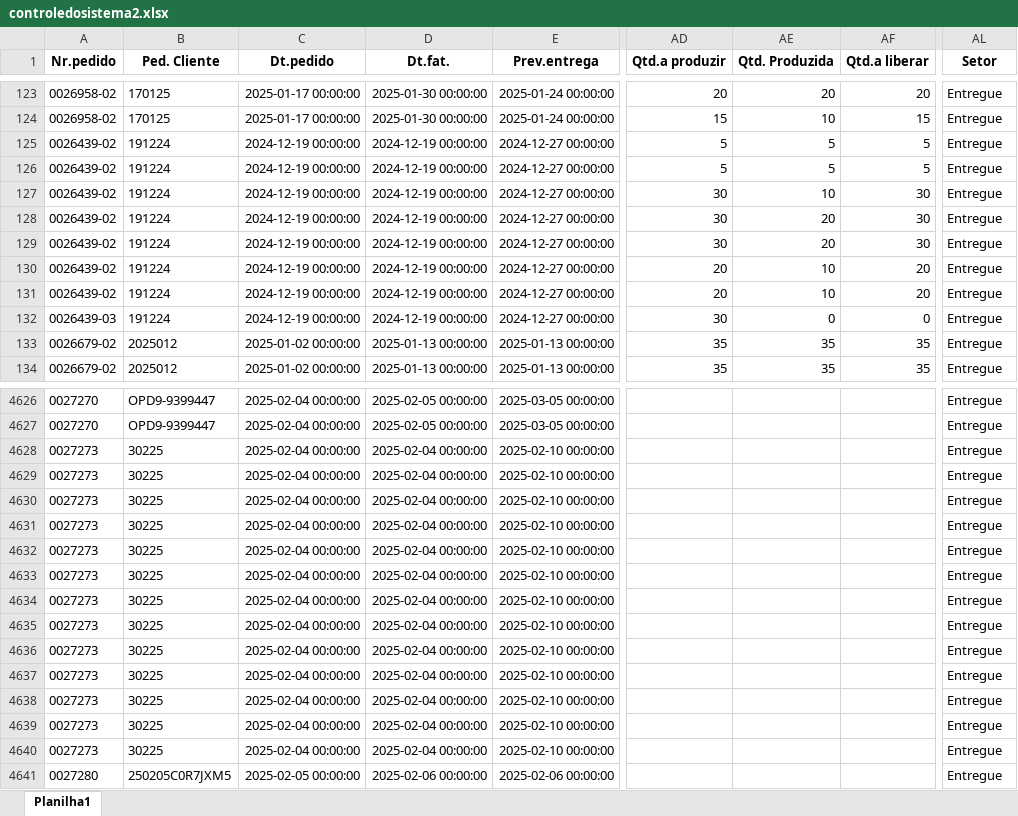
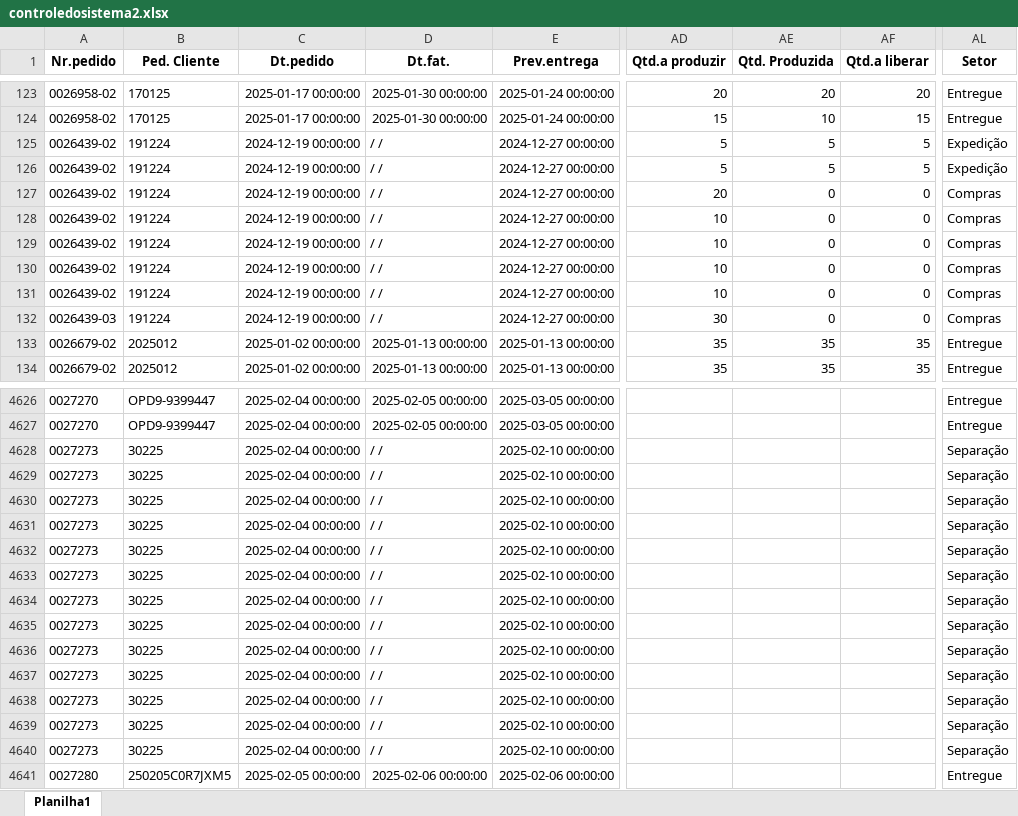
Before and after one commit to zcaus/newdash, an Excel workbook: planilha/controledosistema2.xlsx, sheet Planilha1, drawn as a sheet; only a part is shown, gaps mark what is left out; values as stored, in another font and other column widths than the file's, no borders; the diff covers the shown part only; the diff names each change by its address in the sheet, - before the commit and + after, or states it on an @@ line.

```diff
--- a/planilha/controledosistema2.xlsx (sheet Planilha1)
+++ b/planilha/controledosistema2.xlsx (sheet Planilha1)
-D125:D132 (Dt.fat.): 2024-12-19 00:00:00
+D125:D132 (Dt.fat.): / /
-AL125:AL126 (Setor): Entregue
+AL125:AL126 (Setor): Expedição
-AD127 (Qtd.a produzir): 30
+AD127 (Qtd.a produzir): 20
-AE127 (Qtd. Produzida): 10
+AE127 (Qtd. Produzida): 0
-AF127:AF129 (Qtd.a liberar): 30
+AF127:AF129 (Qtd.a liberar): 0
-AL127:AL132 (Setor): Entregue
+AL127:AL132 (Setor): Compras
-AD128:AD129 (Qtd.a produzir): 30
+AD128:AD129 (Qtd.a produzir): 10
-AE128:AE129 (Qtd. Produzida): 20
+AE128:AE129 (Qtd. Produzida): 0
-AD130:AD131 (Qtd.a produzir): 20
+AD130:AD131 (Qtd.a produzir): 10
-AE130:AE131 (Qtd. Produzida): 10
+AE130:AE131 (Qtd. Produzida): 0
-AF130:AF131 (Qtd.a liberar): 20
+AF130:AF131 (Qtd.a liberar): 0
-D4628:D4640 (Dt.fat.): 2025-02-04 00:00:00
+D4628:D4640 (Dt.fat.): / /
-AL4628:AL4640 (Setor): Entregue
+AL4628:AL4640 (Setor): Separação
```
Also changed, not shown: 60 edited cells elsewhere in this sheet, planilha/ABASTECIDOS.XLSX, planilha/PEDIDOS.XLSX, 1 other file.
